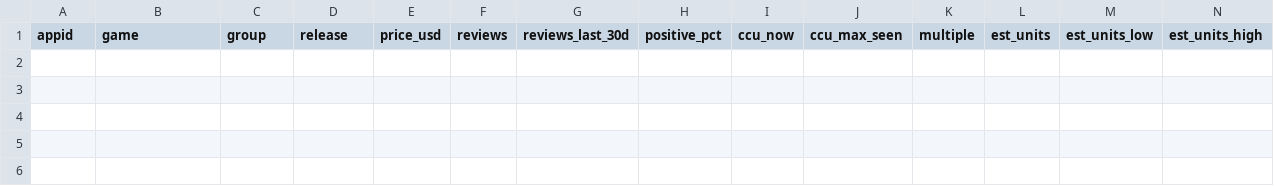
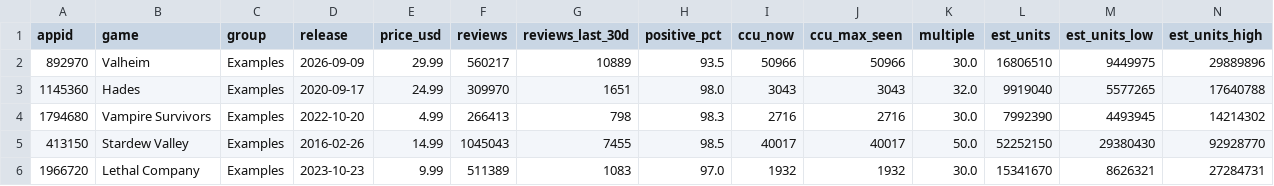
Before and after one commit to berzha101/steam-estimator, a CSV file: docs/data/estimates.csv, drawn as a sheet; only a part is shown; rows hold the shown columns only; the diff names each change by its address in the sheet, - before the commit and + after, or states it on an @@ line.

```diff
--- a/docs/data/estimates.csv
+++ b/docs/data/estimates.csv
+row 2: 892970 | Valheim | Examples | 2026-09-09 | 29.99 | 560217 | 10889 | 93.5 | 50966 | 50966 | 30.0 | 16806510 | 9449975 | 29889896
+row 3: 1145360 | Hades | Examples | 2020-09-17 | 24.99 | 309970 | 1651 | 98.0 | 3043 | 3043 | 32.0 | 9919040 | 5577265 | 17640788
+row 4: 1794680 | Vampire Survivors | Examples | 2022-10-20 | 4.99 | 266413 | 798 | 98.3 | 2716 | 2716 | 30.0 | 7992390 | 4493945 | 14214302
+row 5: 413150 | Stardew Valley | Examples | 2016-02-26 | 14.99 | 1045043 | 7455 | 98.5 | 40017 | 40017 | 50.0 | 52252150 | 29380430 | 92928770
+row 6: 1966720 | Lethal Company | Examples | 2023-10-23 | 9.99 | 511389 | 1083 | 97.0 | 1932 | 1932 | 30.0 | 15341670 | 8626321 | 27284731
```
Also changed, not shown: config/watchlist.csv, 9 other files.
